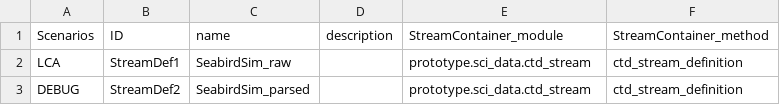
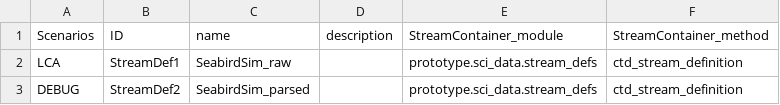
Before and after one commit to ooici/coi-services, a CSV file: ion/services/sa/preload/StreamDefinition.csv, drawn as a sheet.

Commit message:
Fixed tests that use preload. Changed ctd_stream to stream_defs module

```diff
--- a/ion/services/sa/preload/StreamDefinition.csv
+++ b/ion/services/sa/preload/StreamDefinition.csv
@@ -1,3 +1,3 @@
 Scenarios,ID,name,description,StreamContainer_module,StreamContainer_method
-LCA,StreamDef1,SeabirdSim_raw,,prototype.sci_data.ctd_stream,ctd_stream_definition
-DEBUG,StreamDef2,SeabirdSim_parsed,,prototype.sci_data.ctd_stream,ctd_stream_definition
+LCA,StreamDef1,SeabirdSim_raw,,prototype.sci_data.stream_defs,ctd_stream_definition
+DEBUG,StreamDef2,SeabirdSim_parsed,,prototype.sci_data.stream_defs,ctd_stream_definition
```
Also changed, not shown: 1 other file.
